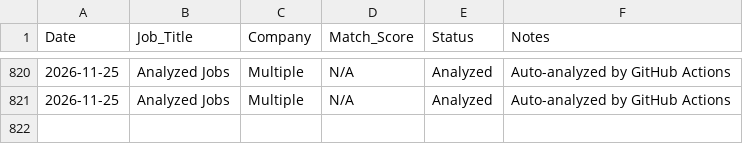
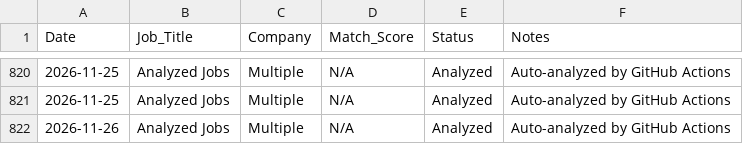
Before and after one commit to sednabcn/job-search-automation, a CSV file: tracking/job_applications.csv, drawn as a sheet; only a part is shown, gaps mark what is left out.

```diff
--- a/tracking/job_applications.csv
+++ b/tracking/job_applications.csv
@@ -821 +821,2 @@ Date,Job_Title,Company,Match_Score,Status,Notes
 2026-11-25,Analyzed Jobs,Multiple,N/A,Analyzed,Auto-analyzed by GitHub Actions
+2026-11-26,Analyzed Jobs,Multiple,N/A,Analyzed,Auto-analyzed by GitHub Actions
```
